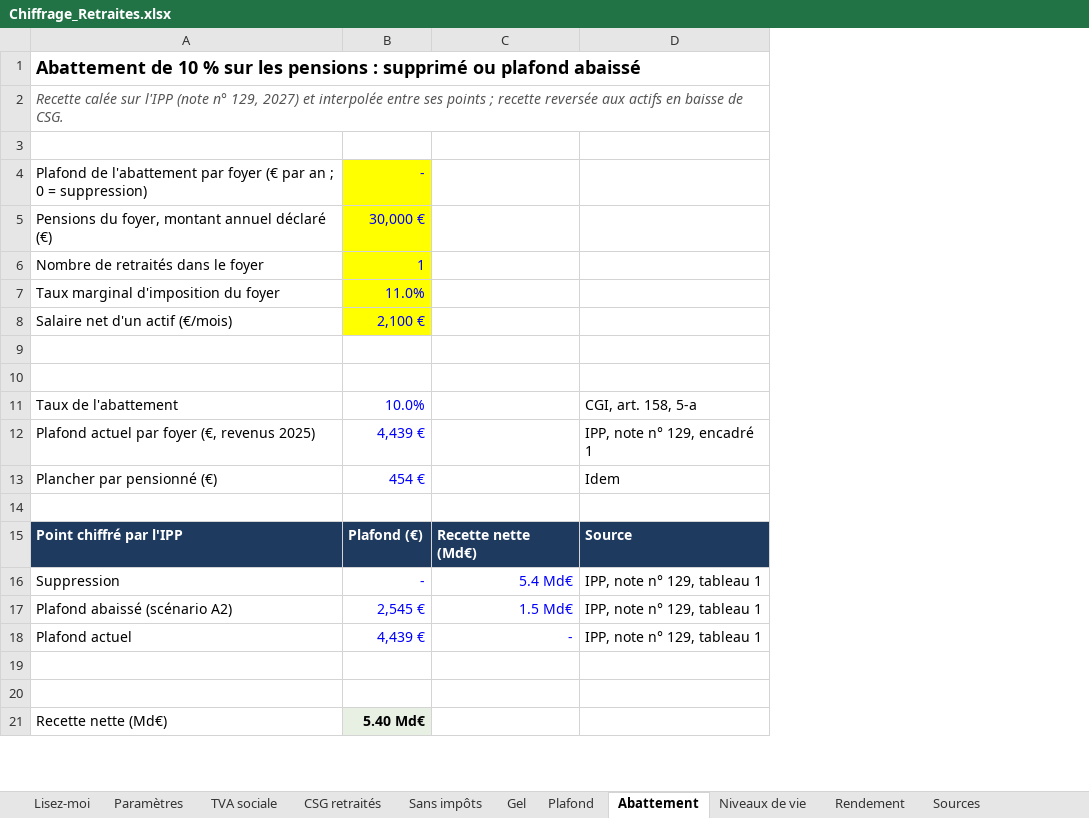
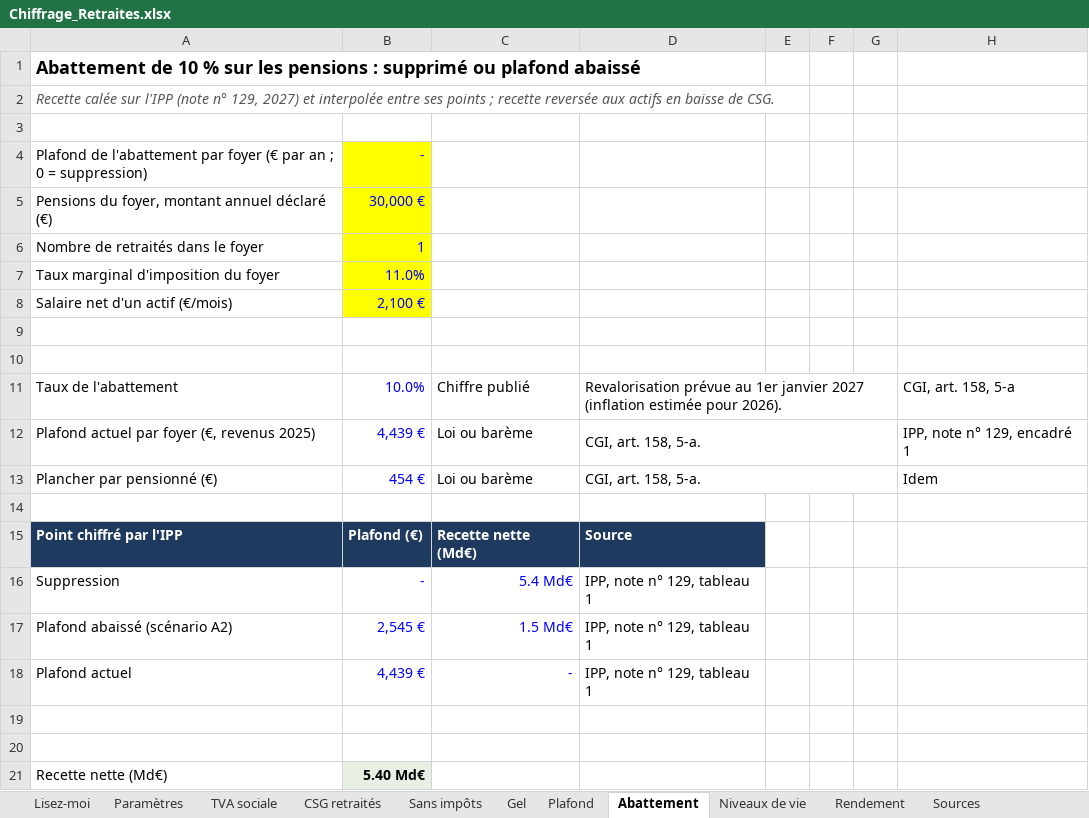
Before and after one commit to bonquentin-collab/Create-Website, an Excel workbook: site/chiffrages/Chiffrage_Retraites.xlsx, sheet Abattement, drawn as a sheet; only a part is shown; values as stored, in another font and other column widths than the file's, no borders; addresses are those after the commit; the diff names each change by its address in the sheet, - before the commit and + after, or states it on an @@ line.

```diff
--- a/site/chiffrages/Chiffrage_Retraites.xlsx (sheet Abattement)
+++ b/site/chiffrages/Chiffrage_Retraites.xlsx (sheet Abattement)
+column D, rows 11-18: Revalorisation prévue au 1er janvier 2027 (inflation estimée pour 2026). | CGI, art. 158, 5-a. | CGI, art. 158, 5-a. |  | Source | IPP, note n° 129, tableau 1 | IPP, note n° 129, tableau 1 | IPP, note n° 129, tableau 1
+column E, empty
+column F, empty
+column G, empty
-C11: (empty)
+C11: Chiffre publié
-C12:C13: (empty)
+C12:C13: Loi ou barème
-H15: Source
+H15: (empty)
-H15 fill: #1F3A5F
+H15 fill: none
-H16:H18: IPP, note n° 129, tableau 1
+H16:H18: (empty)
```
Also changed, not shown: sheet Gel, sheet TVA sociale, sheet Paramètres, sheet Niveaux de vie, sheet Lisez-moi, other sheet tabs, formulas that keep their value, site/chiffrages/Chiffrage_Heritage.xlsx, site/chiffrages/Chiffrage_Sante.xlsx, 11 other files.
